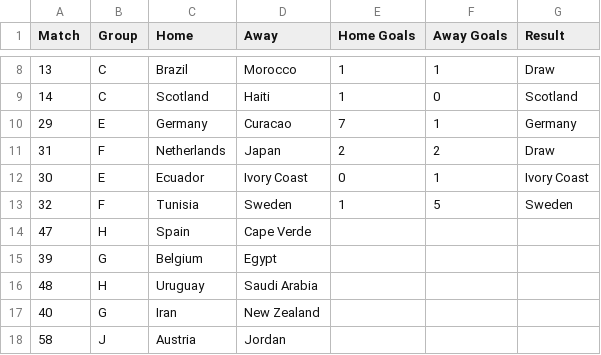
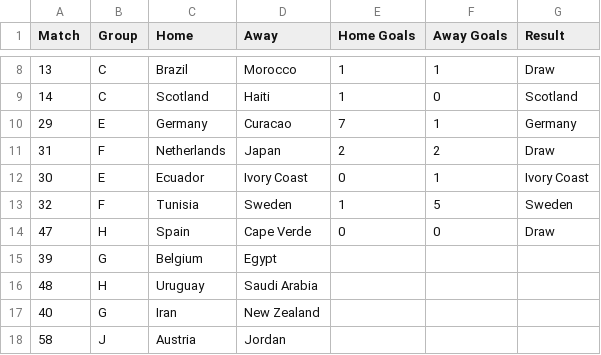
Before and after one commit to andrewlilley/world_cup, a CSV file: results_2026.csv, drawn as a sheet; only a part is shown, gaps mark what is left out.

Commit message:
Update results_2026.csv

```diff
--- a/results_2026.csv
+++ b/results_2026.csv
@@ -13,3 +13,3 @@
 32,"F","Tunisia","Sweden",1,5,"Sweden"
-47,"H","Spain","Cape Verde",,,
+47,"H","Spain","Cape Verde",0,0,"Draw"
 39,"G","Belgium","Egypt",,,
```
